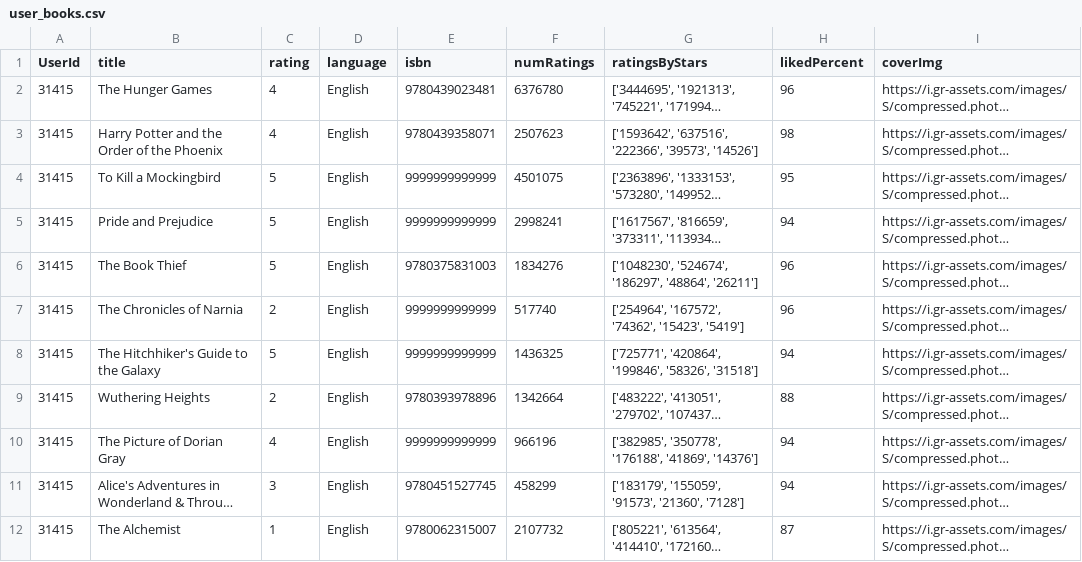
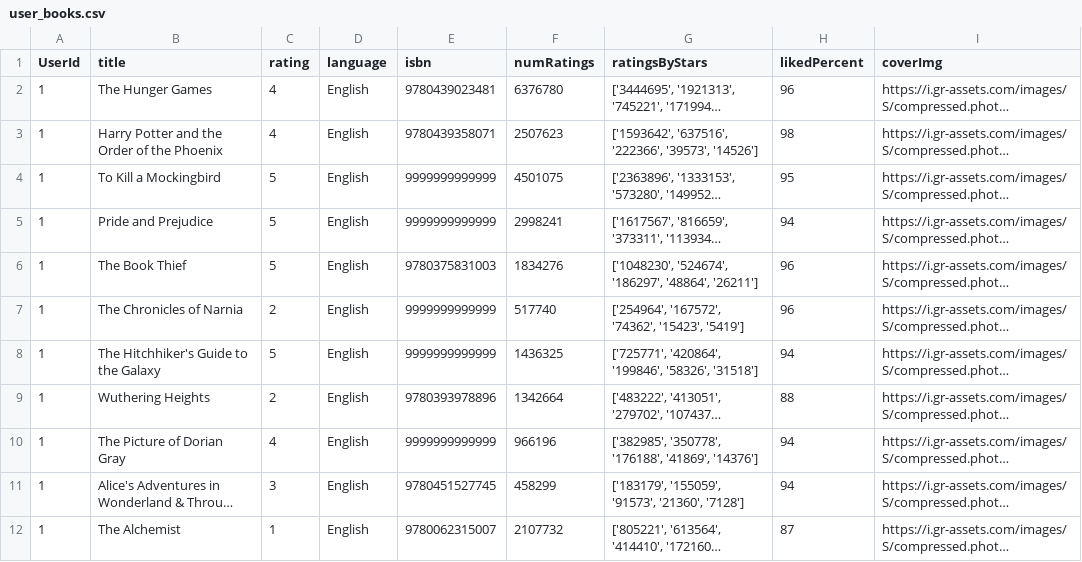
Before and after one commit to gnPy/VIRTUAL-WEAVERS, a CSV file: Datasets/user_books.csv, drawn as a sheet; long unchanged cells end in …; the diff names each change by its address in the sheet, - before the commit and + after, or states it on an @@ line.

```diff
--- a/Datasets/user_books.csv
+++ b/Datasets/user_books.csv
-A2:A12 (UserId): 31415
+A2:A12 (UserId): 1
```
Also changed, not shown: 13 other files.
